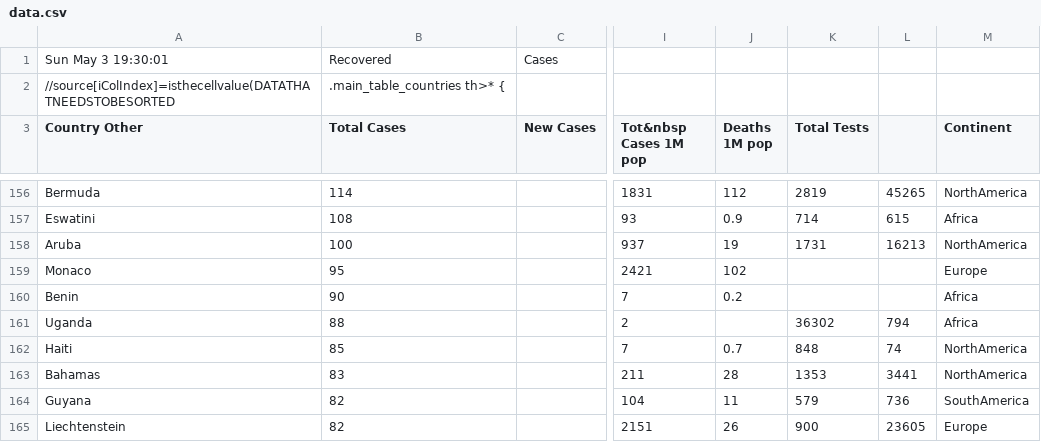
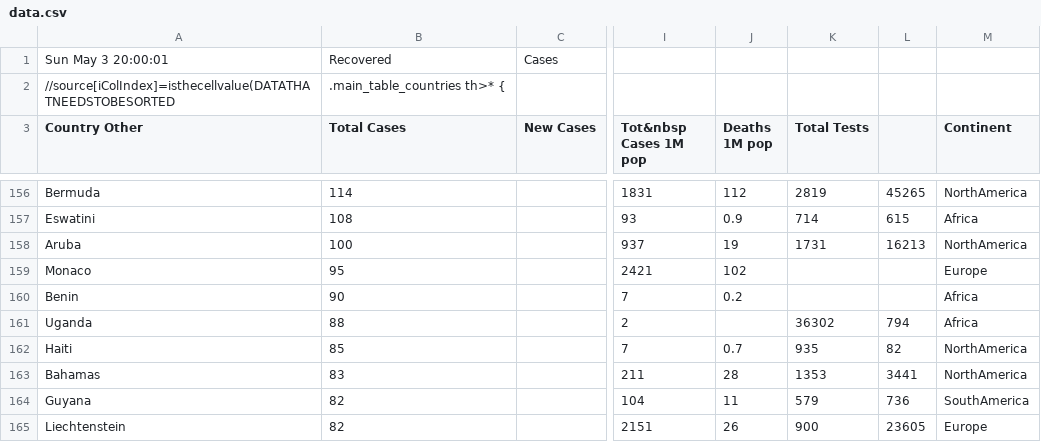
Before and after one commit to hemantaduwarah1/data, a CSV file: data.csv, drawn as a sheet; only a part is shown, gaps mark what is left out; the diff covers the shown part only; the diff names each change by its address in the sheet, - before the commit and + after, or states it on an @@ line.

```diff
--- a/data.csv
+++ b/data.csv
-A1 (Country Other): Sun May 3 19:30:01
+A1 (Country Other): Sun May 3 20:00:01
-K162 (Total Tests): 848
+K162 (Total Tests): 935
-L162: 74
+L162: 82
```
Also changed, not shown: 2 added rows, 2 removed rows and 54 edited cells elsewhere in this file.
